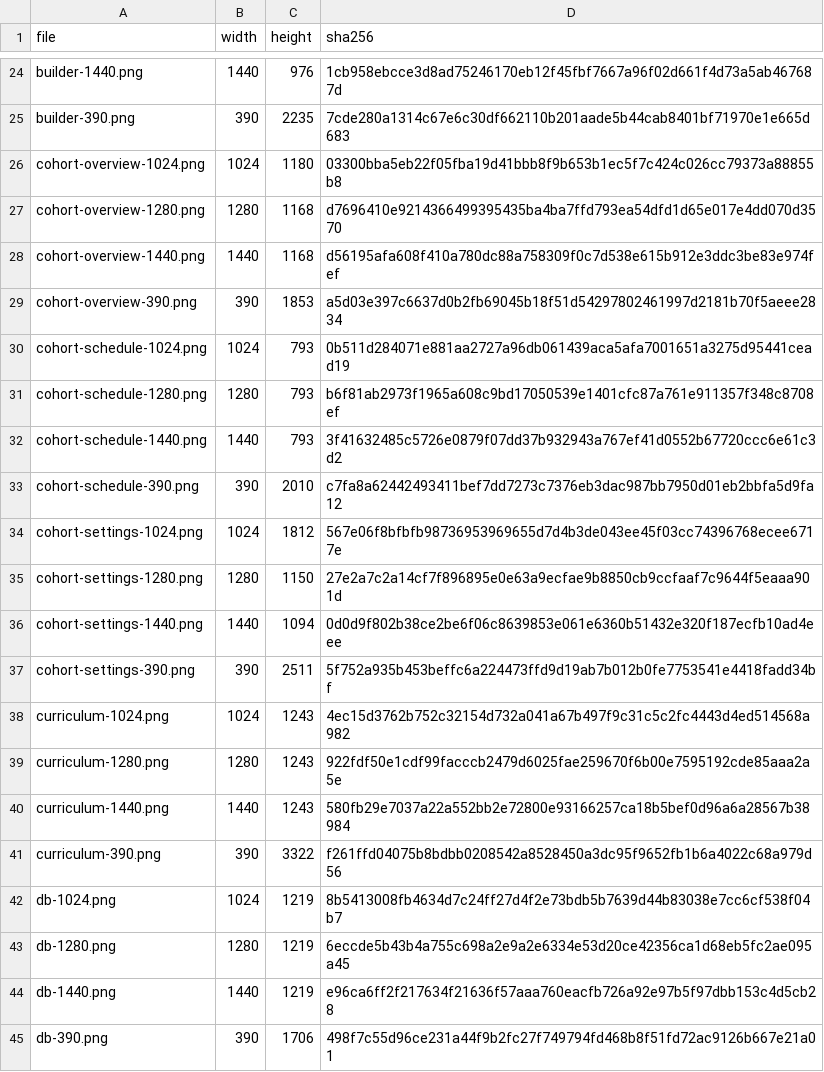
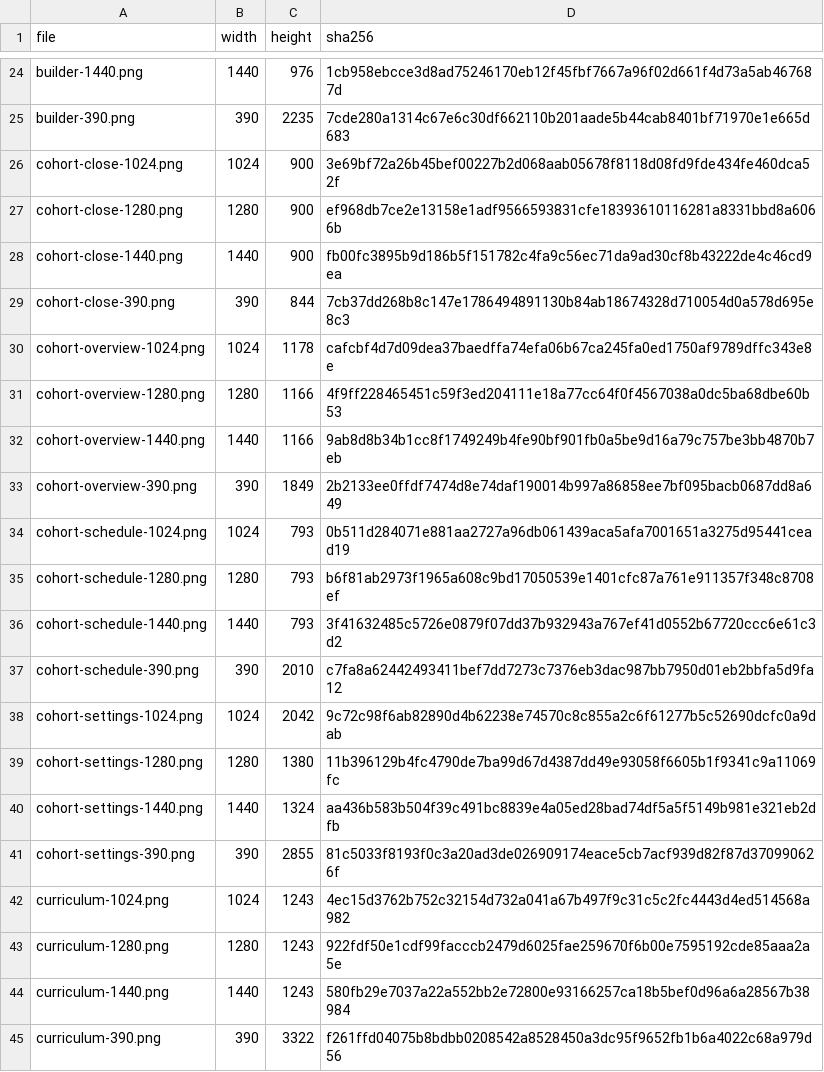
Before and after one commit to connor-leiva/amplified-impact-lms, a TSV file: design-reference/admin-redesign-r2/ref/MANIFEST.local.tsv, drawn as a sheet; only a part is shown, gaps mark what is left out; the shorter side is filled out with more unchanged rows; the diff covers the shown part only.

```diff
--- a/design-reference/admin-redesign-r2/ref/MANIFEST.local.tsv
+++ b/design-reference/admin-redesign-r2/ref/MANIFEST.local.tsv
@@ -25,6 +25,10 @@ builder-1440.png	1440	976	1cb958ebcce3d8ad75246170eb12f45fbf7667a96f02d661f4d73a
 builder-390.png	390	2235	7cde280a1314c67e6c30df662110b201aade5b44cab8401bf71970e1e665d683
-cohort-overview-1024.png	1024	1180	03300bba5eb22f05fba19d41bbb8f9b653b1ec5f7c424c026cc79373a88855b8
-cohort-overview-1280.png	1280	1168	d7696410e9214366499395435ba4ba7ffd793ea54dfd1d65e017e4dd070d3570
-cohort-overview-1440.png	1440	1168	d56195afa608f410a780dc88a758309f0c7d538e615b912e3ddc3be83e974fef
-cohort-overview-390.png	390	1853	a5d03e397c6637d0b2fb69045b18f51d54297802461997d2181b70f5aeee2834
+cohort-close-1024.png	1024	900	3e69bf72a26b45bef00227b2d068aab05678f8118d08fd9fde434fe460dca52f
+cohort-close-1280.png	1280	900	ef968db7ce2e13158e1adf9566593831cfe18393610116281a8331bbd8a6066b
+cohort-close-1440.png	1440	900	fb00fc3895b9d186b5f151782c4fa9c56ec71da9ad30cf8b43222de4c46cd9ea
+cohort-close-390.png	390	844	7cb37dd268b8c147e1786494891130b84ab18674328d710054d0a578d695e8c3
+cohort-overview-1024.png	1024	1178	cafcbf4d7d09dea37baedffa74efa06b67ca245fa0ed1750af9789dffc343e8e
+cohort-overview-1280.png	1280	1166	4f9ff228465451c59f3ed204111e18a77cc64f0f4567038a0dc5ba68dbe60b53
+cohort-overview-1440.png	1440	1166	9ab8d8b34b1cc8f1749249b4fe90bf901fb0a5be9d16a79c757be3bb4870b7eb
+cohort-overview-390.png	390	1849	2b2133ee0ffdf7474d8e74daf190014b997a86858ee7bf095bacb0687dd8a649
 cohort-schedule-1024.png	1024	793	0b511d284071e881aa2727a96db061439aca5afa7001651a3275d95441cead19
@@ -33,6 +37,6 @@ cohort-schedule-1440.png	1440	793	3f41632485c5726e0879f07dd37b932943a767ef41d055
 cohort-schedule-390.png	390	2010	c7fa8a62442493411bef7dd7273c7376eb3dac987bb7950d01eb2bbfa5d9fa12
-cohort-settings-1024.png	1024	1812	567e06f8bfbfb98736953969655d7d4b3de043ee45f03cc74396768ecee6717e
-cohort-settings-1280.png	1280	1150	27e2a7c2a14cf7f896895e0e63a9ecfae9b8850cb9ccfaaf7c9644f5eaaa901d
-cohort-settings-1440.png	1440	1094	0d0d9f802b38ce2be6f06c8639853e061e6360b51432e320f187ecfb10ad4eee
-cohort-settings-390.png	390	2511	5f752a935b453beffc6a224473ffd9d19ab7b012b0fe7753541e4418fadd34bf
+cohort-settings-1024.png	1024	2042	9c72c98f6ab82890d4b62238e74570c8c855a2c6f61277b5c52690dcfc0a9dab
+cohort-settings-1280.png	1280	1380	11b396129b4fc4790de7ba99d67d4387dd49e93058f6605b1f9341c9a11069fc
+cohort-settings-1440.png	1440	1324	aa436b583b504f39c491bc8839e4a05ed28bad74df5a5f5149b981e321eb2dfb
+cohort-settings-390.png	390	2855	81c5033f8193f0c3a20ad3de026909174eace5cb7acf939d82f87d370990626f
 curriculum-1024.png	1024	1243	4ec15d3762b752c32154d732a041a67b497f9c31c5c2fc4443d4ed514568a982
```
Also changed, not shown: 12 added rows and 16 edited cells elsewhere in this file, design-reference/admin-redesign-r2/ref/MANIFEST.tsv, 51 other files.
